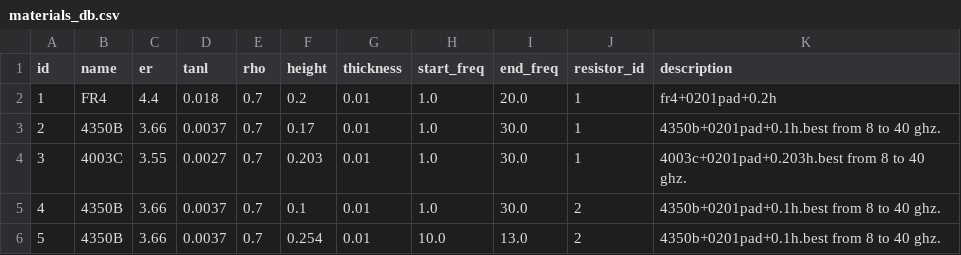
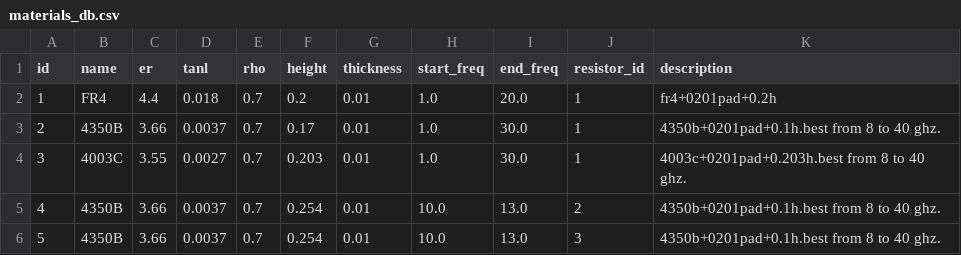
Before and after one commit to Friziepop/AutoWill, a CSV file: materials/materials_db.csv, drawn as a sheet.

```diff
--- a/materials/materials_db.csv
+++ b/materials/materials_db.csv
@@ -4,3 +4,3 @@ id,name,er,tanl,rho,height,thickness,start_freq,end_freq,resistor_id,description
 3,4003C,3.55,0.0027,0.7,0.203,0.01,1.0,30.0,1,4003c+0201pad+0.203h.best from 8 to 40 ghz.
-4,4350B,3.66,0.0037,0.7,0.1,0.01,1.0,30.0,2,4350b+0201pad+0.1h.best from 8 to 40 ghz.
-5,4350B,3.66,0.0037,0.7,0.254,0.01,10.0,13.0,2,4350b+0201pad+0.1h.best from 8 to 40 ghz.
+4,4350B,3.66,0.0037,0.7,0.254,0.01,10.0,13.0,2,4350b+0201pad+0.1h.best from 8 to 40 ghz.
+5,4350B,3.66,0.0037,0.7,0.254,0.01,10.0,13.0,3,4350b+0201pad+0.1h.best from 8 to 40 ghz.
```
Also changed, not shown: 18 other files.
